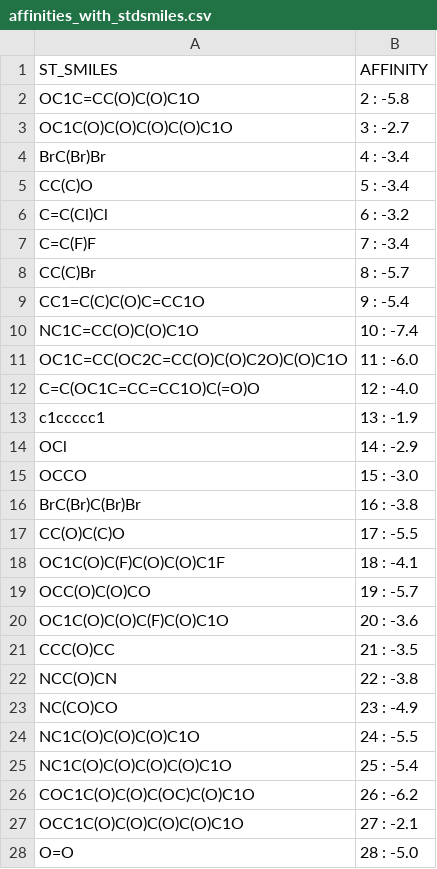
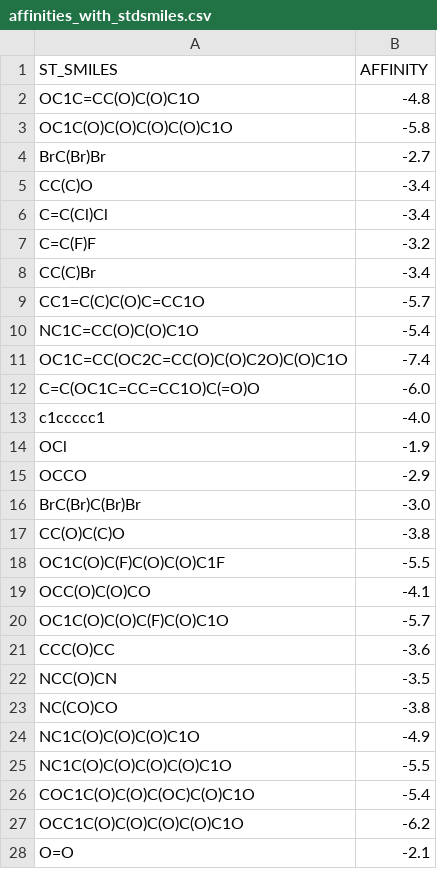
Before and after one commit to lynden95/novel-pabb-inhibitors-eos, a CSV file: results/sim100/affinities_with_stdsmiles.csv, drawn as a sheet; only a part is shown; the diff covers the shown part only.

```diff
--- a/results/sim100/affinities_with_stdsmiles.csv
+++ b/results/sim100/affinities_with_stdsmiles.csv
@@ -1,28 +1,28 @@
 ST_SMILES,AFFINITY
-OC1C=CC(O)C(O)C1O,2  :  -5.8
-OC1C(O)C(O)C(O)C(O)C1O,3  :  -2.7
-BrC(Br)Br,4  :  -3.4
-CC(C)O,5  :  -3.4
-C=C(Cl)Cl,6  :  -3.2
-C=C(F)F,7  :  -3.4
-CC(C)Br,8  :  -5.7
-CC1=C(C)C(O)C=CC1O,9  :  -5.4
-NC1C=CC(O)C(O)C1O,10  :  -7.4
-OC1C=CC(OC2C=CC(O)C(O)C2O)C(O)C1O,11  :  -6.0
-C=C(OC1C=CC=CC1O)C(=O)O,12  :  -4.0
-c1ccccc1,13  :  -1.9
-OCl,14  :  -2.9
-OCCO,15  :  -3.0
-BrC(Br)C(Br)Br,16  :  -3.8
-CC(O)C(C)O,17  :  -5.5
-OC1C(O)C(F)C(O)C(O)C1F,18  :  -4.1
-OCC(O)C(O)CO,19  :  -5.7
-OC1C(O)C(O)C(F)C(O)C1O,20  :  -3.6
-CCC(O)CC,21  :  -3.5
-NCC(O)CN,22  :  -3.8
-NC(CO)CO,23  :  -4.9
-NC1C(O)C(O)C(O)C1O,24  :  -5.5
-NC1C(O)C(O)C(O)C(O)C1O,25  :  -5.4
-COC1C(O)C(O)C(OC)C(O)C1O,26  :  -6.2
-OCC1C(O)C(O)C(O)C(O)C1O,27  :  -2.1
-O=O,28  :  -5.0
+OC1C=CC(O)C(O)C1O,-4.8
+OC1C(O)C(O)C(O)C(O)C1O,-5.8
+BrC(Br)Br,-2.7
+CC(C)O,-3.4
+C=C(Cl)Cl,-3.4
+C=C(F)F,-3.2
+CC(C)Br,-3.4
+CC1=C(C)C(O)C=CC1O,-5.7
+NC1C=CC(O)C(O)C1O,-5.4
+OC1C=CC(OC2C=CC(O)C(O)C2O)C(O)C1O,-7.4
+C=C(OC1C=CC=CC1O)C(=O)O,-6.0
+c1ccccc1,-4.0
+OCl,-1.9
+OCCO,-2.9
+BrC(Br)C(Br)Br,-3.0
+CC(O)C(C)O,-3.8
+OC1C(O)C(F)C(O)C(O)C1F,-5.5
+OCC(O)C(O)CO,-4.1
+OC1C(O)C(O)C(F)C(O)C1O,-5.7
+CCC(O)CC,-3.6
+NCC(O)CN,-3.5
+NC(CO)CO,-3.8
+NC1C(O)C(O)C(O)C1O,-4.9
+NC1C(O)C(O)C(O)C(O)C1O,-5.5
+COC1C(O)C(O)C(OC)C(O)C1O,-5.4
+OCC1C(O)C(O)C(O)C(O)C1O,-6.2
+O=O,-2.1
```
Also changed, not shown: 63 edited cells elsewhere in this file, 11 other files.
